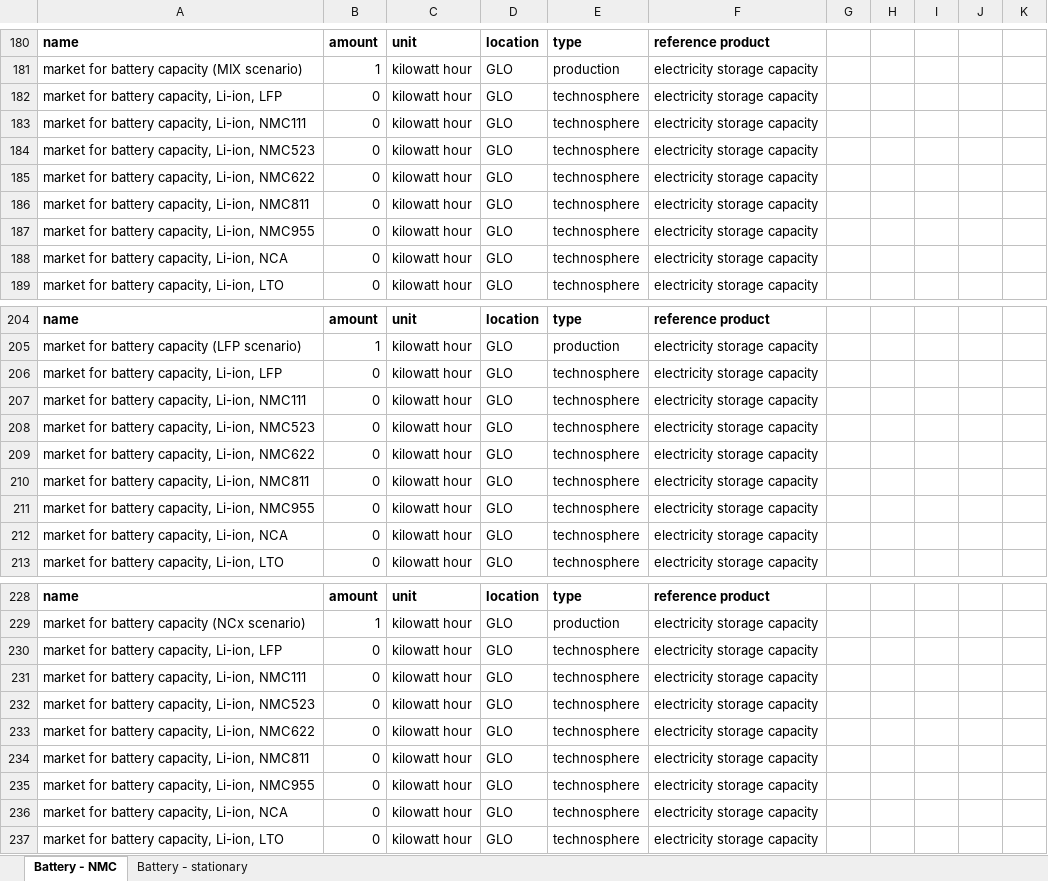
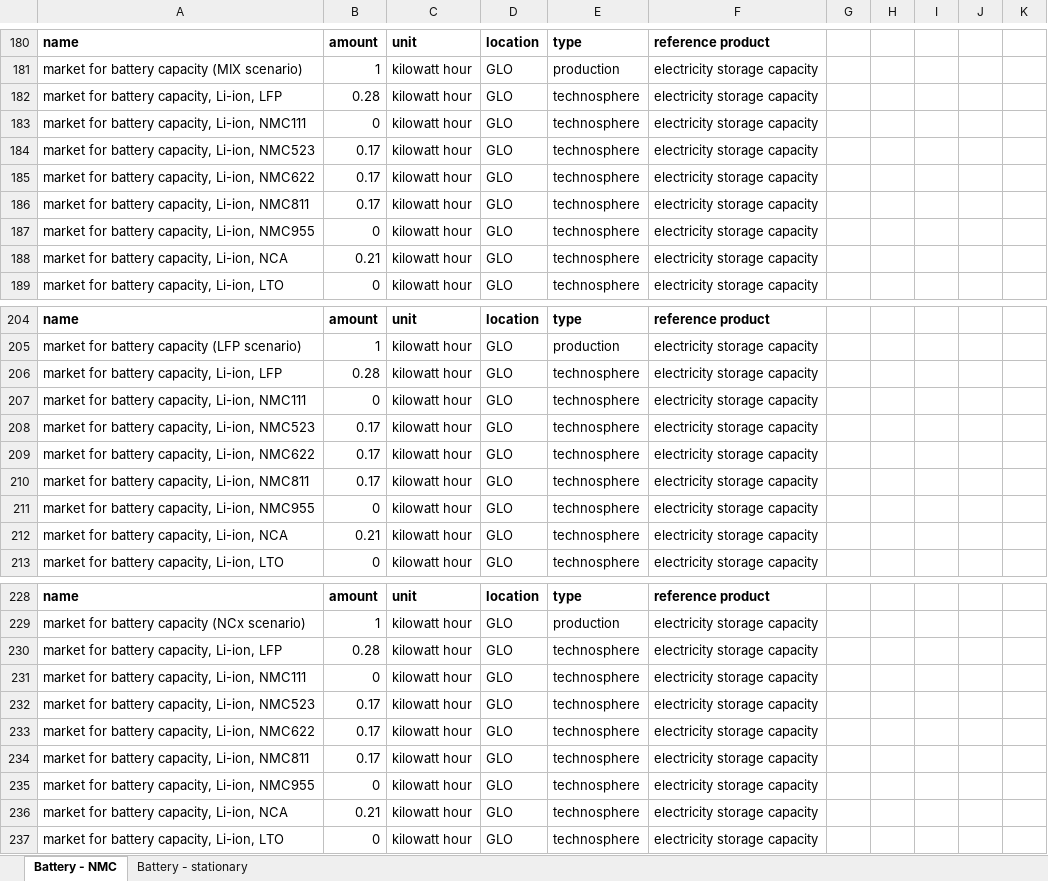
Before and after one commit to romainsacchi/rmnd-lca, an Excel workbook: premise/data/additional_inventories/lci-battery-capacity.xlsx, sheet Battery - NMC, drawn as a sheet; only a part is shown, gaps mark what is left out; values as stored, in another font and other column widths than the file's, no borders; the diff covers the shown part only; the diff names each change by its address in the sheet, - before the commit and + after, or states it on an @@ line.

```diff
--- a/premise/data/additional_inventories/lci-battery-capacity.xlsx (sheet Battery - NMC)
+++ b/premise/data/additional_inventories/lci-battery-capacity.xlsx (sheet Battery - NMC)
-B182: 0
+B182: 0.28
-B184:B186: 0
+B184:B186: 0.17
-B188: 0
+B188: 0.21
-B206: 0
+B206: 0.28
-B208:B210: 0
+B208:B210: 0.17
-B212: 0
+B212: 0.21
-B230: 0
+B230: 0.28
-B232:B234: 0
+B232:B234: 0.17
-B236: 0
+B236: 0.21
```
Also changed, not shown: 5 edited cells elsewhere in this sheet, sheet Battery - stationary, premise/data/additional_inventories/lci-trucks.xlsx, 4 other files.
